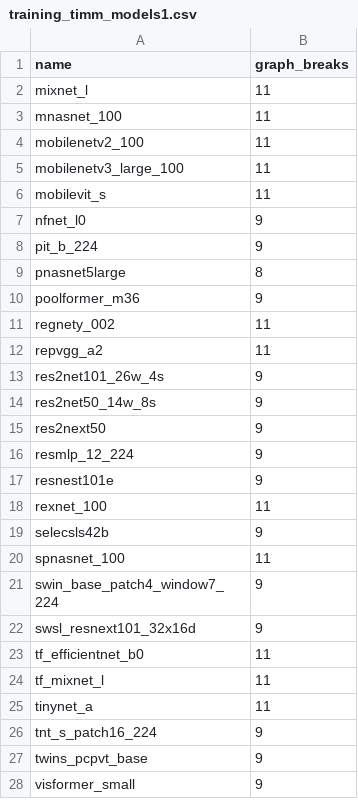
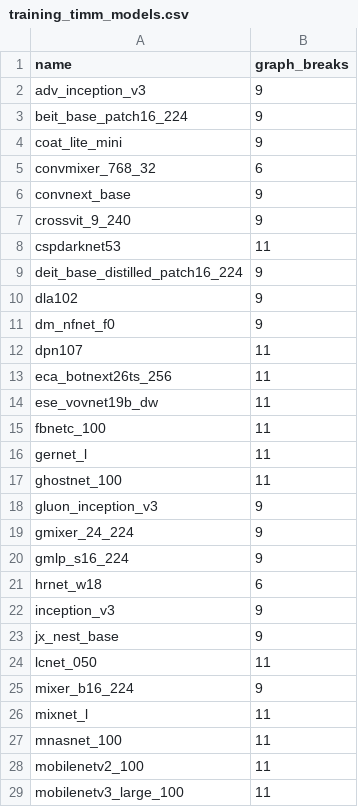
Before and after one commit to hoashatester/pytorch, a CSV file: benchmarks/dynamo/ci_expected_accuracy/training_timm_models.csv (was benchmarks/dynamo/ci_expected_accuracy/training_timm_models1.csv), drawn as a sheet; only a part is shown; the shorter side is filled out with more unchanged rows.

```diff
--- a/benchmarks/dynamo/ci_expected_accuracy/training_timm_models1.csv
+++ b/benchmarks/dynamo/ci_expected_accuracy/training_timm_models.csv
@@ -1,2 +1,26 @@
 name,graph_breaks
+adv_inception_v3,9
+beit_base_patch16_224,9
+coat_lite_mini,9
+convmixer_768_32,6
+convnext_base,9
+crossvit_9_240,9
+cspdarknet53,11
+deit_base_distilled_patch16_224,9
+dla102,9
+dm_nfnet_f0,9
+dpn107,11
+eca_botnext26ts_256,11
+ese_vovnet19b_dw,11
+fbnetc_100,11
+gernet_l,11
+ghostnet_100,11
+gluon_inception_v3,9
+gmixer_24_224,9
+gmlp_s16_224,9
+hrnet_w18,6
+inception_v3,9
+jx_nest_base,9
+lcnet_050,11
+mixer_b16_224,9
 mixnet_l,11
```
Also changed, not shown: benchmarks/dynamo/ci_expected_accuracy/inference_timm_models.csv, 12 other files.
